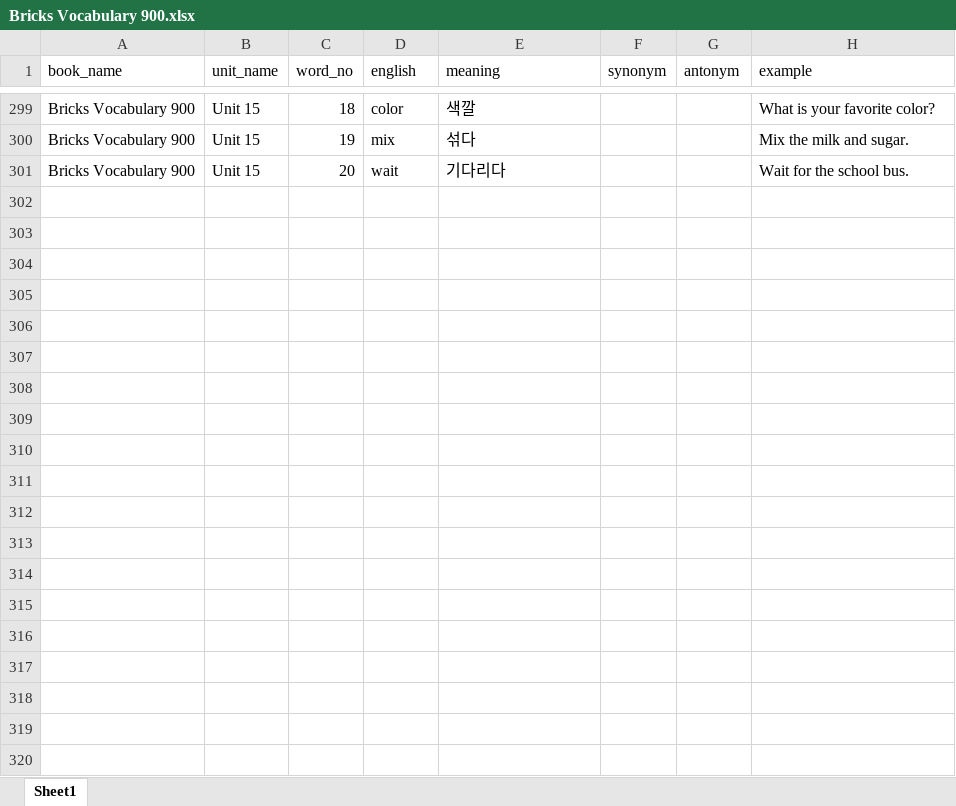
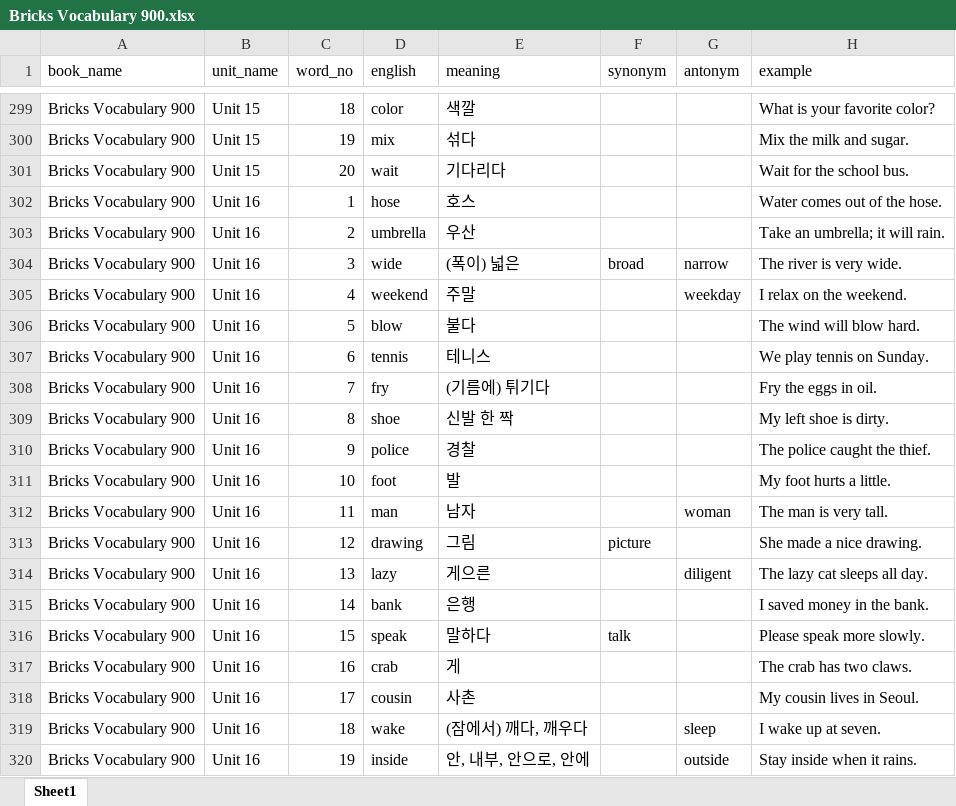
Before and after one commit to ytrdheather/workbookmaker, an Excel workbook: excel/Bricks Vocabulary 900.xlsx, sheet Sheet1, drawn as a sheet; only a part is shown, gaps mark what is left out; values as stored, in another font and other column widths than the file's, no borders; the diff covers the shown part only; the diff names each change by its address in the sheet, - before the commit and + after, or states it on an @@ line.

```diff
--- a/excel/Bricks Vocabulary 900.xlsx (sheet Sheet1)
+++ b/excel/Bricks Vocabulary 900.xlsx (sheet Sheet1)
+row 302: Bricks Vocabulary 900 | Unit 16 | 1 | hose | 호스 |  |  | Water comes out of the hose.
+row 303: Bricks Vocabulary 900 | Unit 16 | 2 | umbrella | 우산 |  |  | Take an umbrella; it will rain.
+row 304: Bricks Vocabulary 900 | Unit 16 | 3 | wide | (폭이) 넓은 | broad | narrow | The river is very wide.
+row 305: Bricks Vocabulary 900 | Unit 16 | 4 | weekend | 주말 |  | weekday | I relax on the weekend.
+row 306: Bricks Vocabulary 900 | Unit 16 | 5 | blow | 불다 |  |  | The wind will blow hard.
+row 307: Bricks Vocabulary 900 | Unit 16 | 6 | tennis | 테니스 |  |  | We play tennis on Sunday.
+row 308: Bricks Vocabulary 900 | Unit 16 | 7 | fry | (기름에) 튀기다 |  |  | Fry the eggs in oil.
+row 309: Bricks Vocabulary 900 | Unit 16 | 8 | shoe | 신발 한 짝 |  |  | My left shoe is dirty.
+row 310: Bricks Vocabulary 900 | Unit 16 | 9 | police | 경찰 |  |  | The police caught the thief.
+row 311: Bricks Vocabulary 900 | Unit 16 | 10 | foot | 발 |  |  | My foot hurts a little.
+row 312: Bricks Vocabulary 900 | Unit 16 | 11 | man | 남자 |  | woman | The man is very tall.
+row 313: Bricks Vocabulary 900 | Unit 16 | 12 | drawing | 그림 | picture |  | She made a nice drawing.
+row 314: Bricks Vocabulary 900 | Unit 16 | 13 | lazy | 게으른 |  | diligent | The lazy cat sleeps all day.
+row 315: Bricks Vocabulary 900 | Unit 16 | 14 | bank | 은행 |  |  | I saved money in the bank.
+row 316: Bricks Vocabulary 900 | Unit 16 | 15 | speak | 말하다 | talk |  | Please speak more slowly.
+row 317: Bricks Vocabulary 900 | Unit 16 | 16 | crab | 게 |  |  | The crab has two claws.
+row 318: Bricks Vocabulary 900 | Unit 16 | 17 | cousin | 사촌 |  |  | My cousin lives in Seoul.
+row 319: Bricks Vocabulary 900 | Unit 16 | 18 | wake | (잠에서) 깨다, 깨우다 |  | sleep | I wake up at seven.
+row 320: Bricks Vocabulary 900 | Unit 16 | 19 | inside | 안, 내부, 안으로, 안에 |  | outside | Stay inside when it rains.
```
Also changed, not shown: 281 added rows elsewhere in this sheet, 13 other files.
